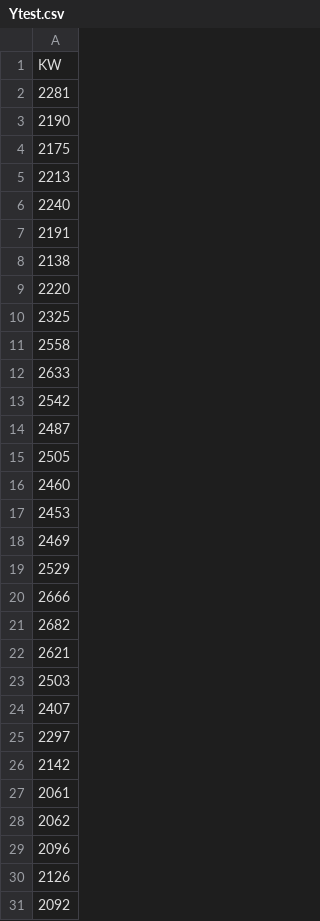
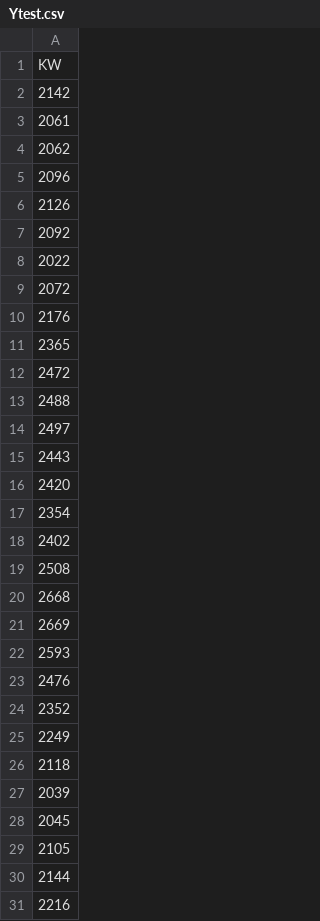
Before and after one commit to J1921604/Power-Demand-Forecast, a CSV file: AI/tomorrow/Ytest.csv, drawn as a sheet; only a part is shown; the shorter side is filled out with more unchanged rows; the diff covers the shown part only.

```diff
--- a/AI/tomorrow/Ytest.csv
+++ b/AI/tomorrow/Ytest.csv
@@ -1,26 +1,2 @@
 KW
-2281
-2190
-2175
-2213
-2240
-2191
-2138
-2220
-2325
-2558
-2633
-2542
-2487
-2505
-2460
-2453
-2469
-2529
-2666
-2682
-2621
-2503
-2407
-2297
 2142
```
Also changed, not shown: 23 added rows elsewhere in this file, AI/tomorrow/Keras/Keras_tomorrow.csv, AI/tomorrow/LightGBM/LightGBM_tomorrow.csv, 10 other files.
